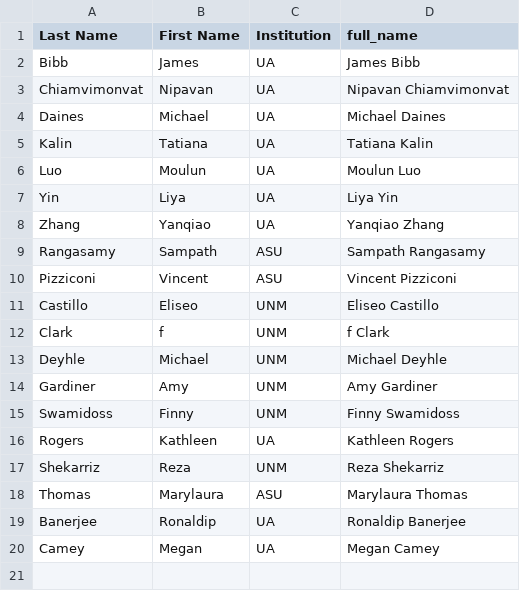
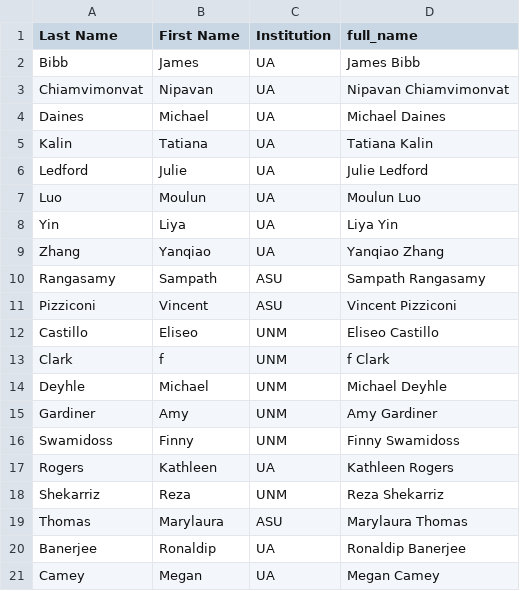
Before and after one commit to yhan818/biblio-analysis, a CSV file: authors_not_found.csv, drawn as a sheet; the diff names each change by its address in the sheet, - before the commit and + after, or states it on an @@ line.

```diff
--- a/authors_not_found.csv
+++ b/authors_not_found.csv
+row 6: Ledford | Julie | UA | Julie Ledford
```
Also changed, not shown: author_collaboration_counts.csv, authors_identified.csv, 9 other files.
